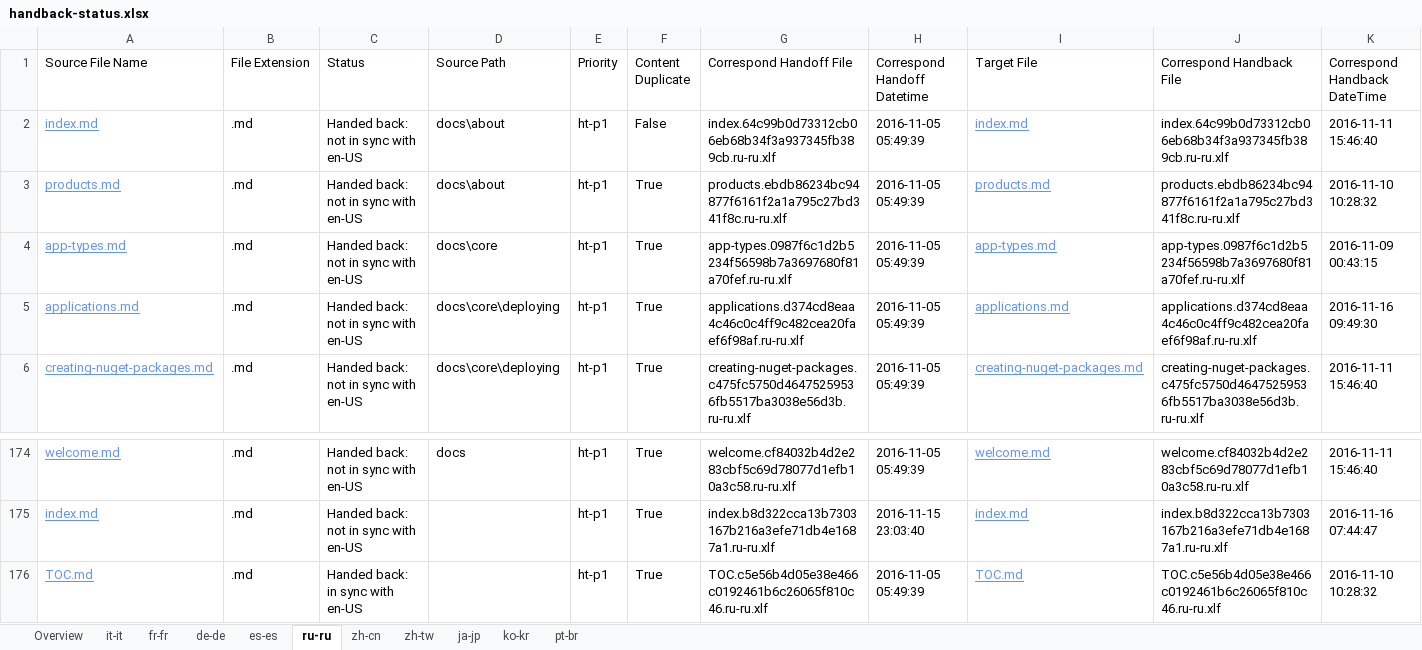
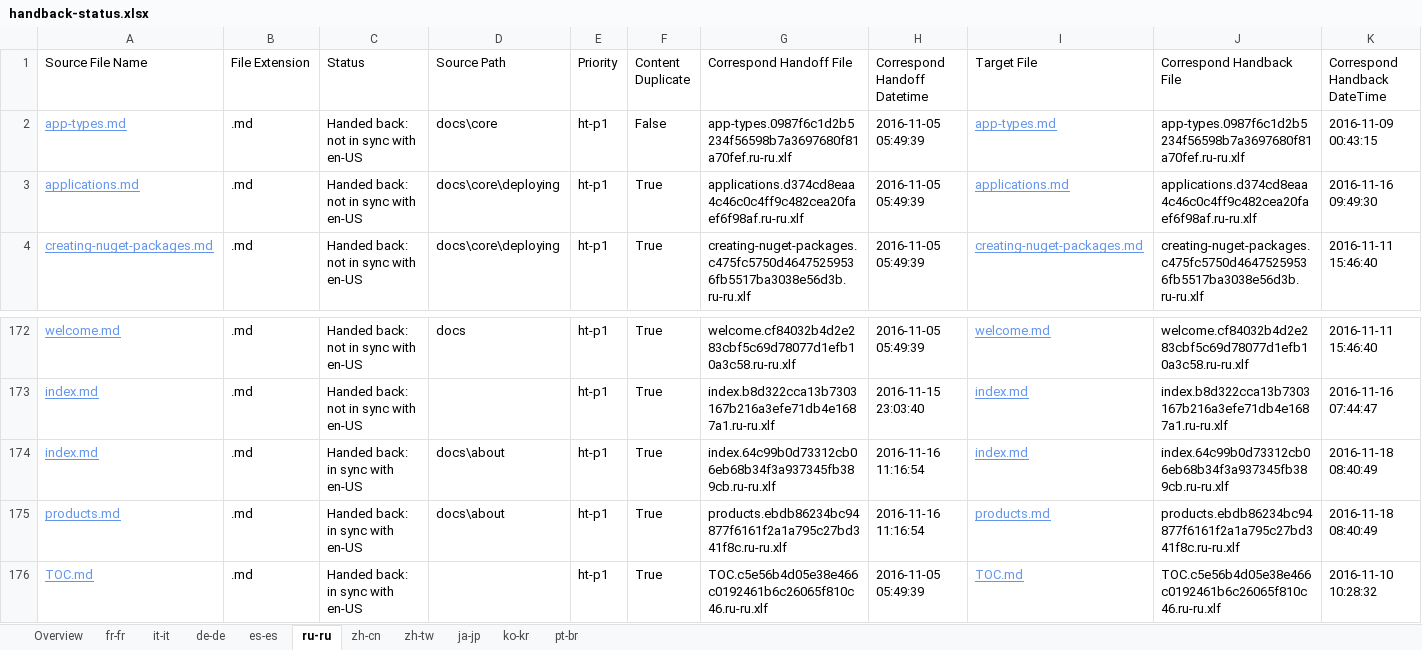
Before and after one commit to openpublishoperation/docs.handback, an Excel workbook: ol-handback/dotnet/docs/master/handback-status.xlsx, sheet ru-ru, drawn as a sheet; only a part is shown, gaps mark what is left out; values as stored, in another font and other column widths than the file's, no borders; table styles not drawn; removed rows and columns are numbered as before the commit, all else as after; rows hold the shown columns only; the diff names each change by its address in the sheet, - before the commit and + after, or states it on an @@ line.

```diff
--- a/ol-handback/dotnet/docs/master/handback-status.xlsx (sheet ru-ru)
+++ b/ol-handback/dotnet/docs/master/handback-status.xlsx (sheet ru-ru)
@@ sheet tab order changed: Overview | fr-fr | it-it | de-de | es-es | ru-ru | zh-cn | zh-tw | ja-jp | ko-kr | pt-br @@
-row 2: index.md | .md | Handed back: not in sync with en-US | docs\about | ht-p1 | False | index.64c99b0d73312cb06eb68b34f3a937345fb389cb.ru-ru.xlf | 2016-11-05 05:49:39 | index.md | index.64c99b0d73312cb06eb68b34f3a937345fb389cb.ru-ru.xlf | 2016-11-11 15:46:40
-row 3: products.md | .md | Handed back: not in sync with en-US | docs\about | ht-p1 | True | products.ebdb86234bc94877f6161f2a1a795c27bd341f8c.ru-ru.xlf | 2016-11-05 05:49:39 | products.md | products.ebdb86234bc94877f6161f2a1a795c27bd341f8c.ru-ru.xlf | 2016-11-10 10:28:32
-F2 (Content Duplicate): True
+F2 (Content Duplicate): False
+row 174: index.md | .md | Handed back: in sync with en-US | docs\about | ht-p1 | True | index.64c99b0d73312cb06eb68b34f3a937345fb389cb.ru-ru.xlf | 2016-11-16 11:16:54 | index.md | index.64c99b0d73312cb06eb68b34f3a937345fb389cb.ru-ru.xlf | 2016-11-18 08:40:49
+row 175: products.md | .md | Handed back: in sync with en-US | docs\about | ht-p1 | True | products.ebdb86234bc94877f6161f2a1a795c27bd341f8c.ru-ru.xlf | 2016-11-16 11:16:54 | products.md | products.ebdb86234bc94877f6161f2a1a795c27bd341f8c.ru-ru.xlf | 2016-11-18 08:40:49
```
Also changed, not shown: sheet de-de, sheet fr-fr, sheet es-es, sheet ko-kr, sheet zh-cn, sheet zh-tw, 4 more sheets, ol-handback/dotnet/docs/master/localization-status.xlsx.
